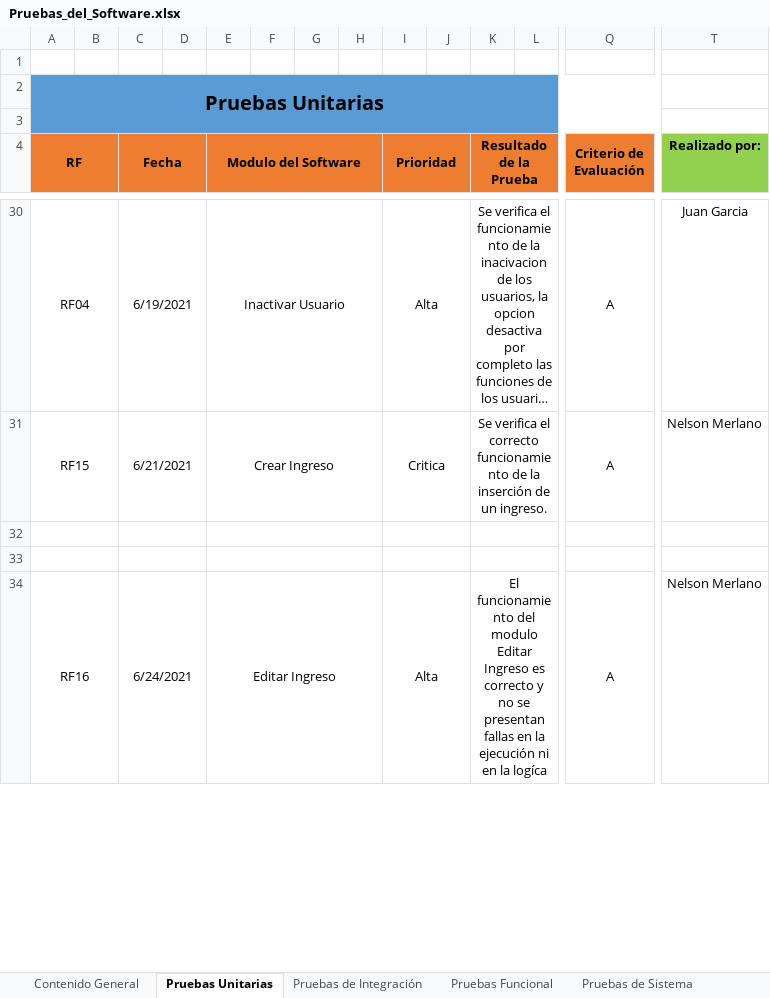
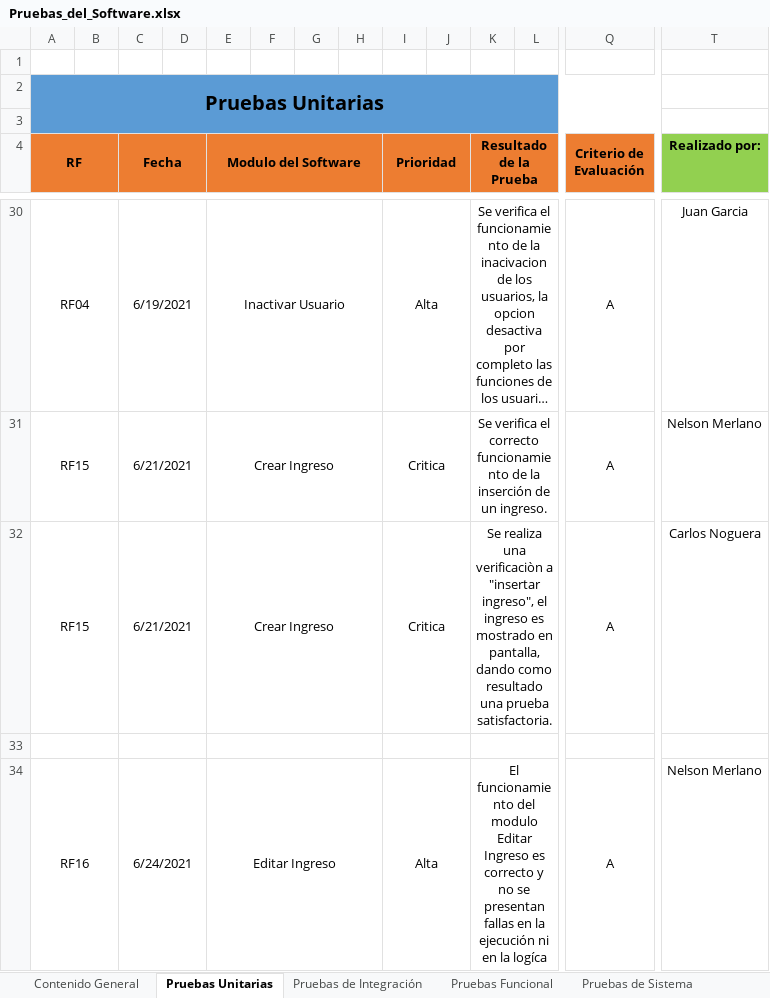
Before and after one commit to NelsonM18/ADSI2067454_ProyectoFormativo, an Excel workbook: Pruebas_del_Software.xlsx, sheet Pruebas Unitarias, drawn as a sheet; only a part is shown, gaps mark what is left out; long unchanged cells end in …; values as stored, in another font and other column widths than the file's, no borders; rows hold the shown columns only; the diff covers the shown part only; the diff names each change by its address in the sheet, - before the commit and + after, or states it on an @@ line.

Commit message:
Actualización
Se actualiza el archivo pruebas del software a la versión mas actual

```diff
--- a/Pruebas_del_Software.xlsx (sheet Pruebas Unitarias)
+++ b/Pruebas_del_Software.xlsx (sheet Pruebas Unitarias)
-row 32: (empty)
+row 32: RF15 |  | 6/21/2021 |  | Crear Ingreso |  |  |  | Critica |  | Se realiza una verificaciòn a "insertar ingreso", el ingreso es mostrado en pantalla, dando como resultado una prueba satisfactoria. |  | A | Carlos Noguera
```
Also changed, not shown: 1 added row and 14 edited cells elsewhere in this sheet.
